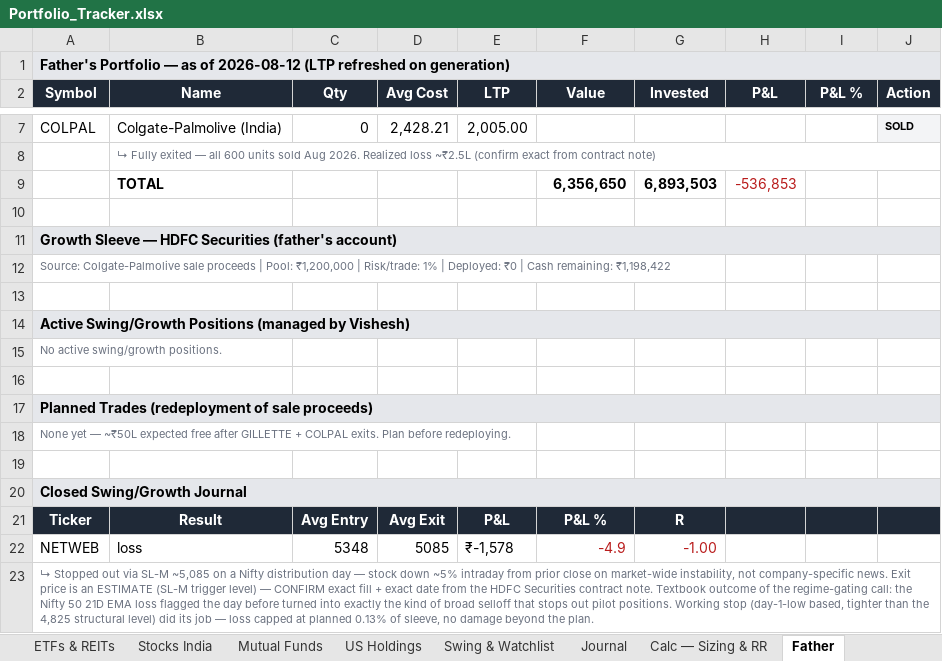
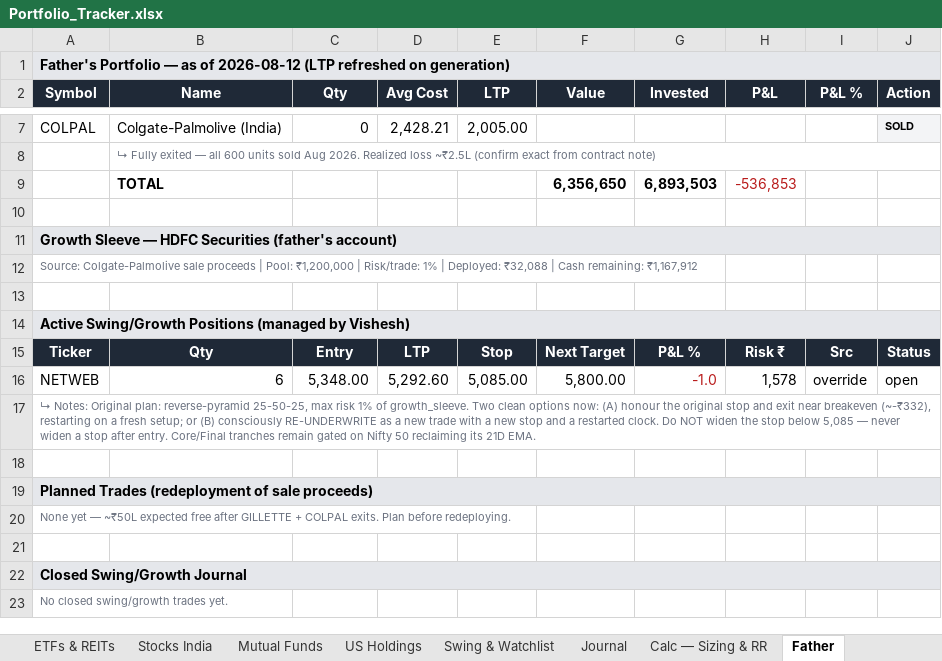
Before and after one commit to aceit247/openbb, an Excel workbook: examples/swing_monitor/Portfolio_Tracker.xlsx, sheet Father, drawn as a sheet; only a part is shown, gaps mark what is left out; values as stored, in another font and other column widths than the file's, no borders; removed rows and columns are numbered as before the commit, all else as after; the diff names each change by its address in the sheet, - before the commit and + after, or states it on an @@ line.

```diff
--- a/examples/swing_monitor/Portfolio_Tracker.xlsx (sheet Father)
+++ b/examples/swing_monitor/Portfolio_Tracker.xlsx (sheet Father)
-A12 (Symbol): …| Deployed: ₹0 | Cash remaining: ₹1,198,422
+A12 (Symbol): …| Deployed: ₹32,088 | Cash remaining: ₹1,167,912
+row 15: Ticker | Qty | Entry | LTP | Stop | Next Target | P&L % | Risk ₹ | Src | Status
+row 16: NETWEB | 6 | 5,348.00 | 5,292.60 | 5,085.00 | 5,800.00 | -1.0 | 1,578 | override | open
-A17 (Symbol): No active swing/growth positions.
+A17 (Symbol): ↳ Notes: Original plan: reverse-pyramid 25-50-25, max risk 1% of growth_sleeve. Two clean options now: (A) honour the original stop and exit near breakeven (~-₹332), restarting on a fresh setup; or (B) consciously RE-UNDERWRITE as a new trade with a new stop and a restarted clock. Do NOT widen the stop below 5,085 — never widen a stop after entry. Core/Final tranches remain gated on Nifty 50 reclaiming its 21D EMA.
+A17:J17 merged
-row 21: Ticker | Result | Avg Entry | Avg Exit | P&L | P&L % | R
-row 22: NETWEB | loss | 5348 | 5085 | ₹-1,578 | -4.9 | -1.00
-A23 (Symbol): ↳ Stopped out via SL-M ~5,085 on a Nifty distribution day — stock down ~5% intraday from prior close on market-wide instability, not company-specific news. Exit price is an ESTIMATE (SL-M trigger level) — CONFIRM exact fill + exact date from the HDFC Securities contract note. Textbook outcome of the regime-gating call: the Nifty 50 21D EMA loss flagged the day before turned into exactly the kind of broad selloff that stops out pilot positions. Working stop (day-1-low based, tighter than the 4,825 structural level) did its job — loss capped at planned 0.13% of sleeve, no damage beyond the plan.
+A23 (Symbol): No closed swing/growth trades yet.
-A23:J23 merged
```
Also changed, not shown: sheet Dashboard, 2 other files.
